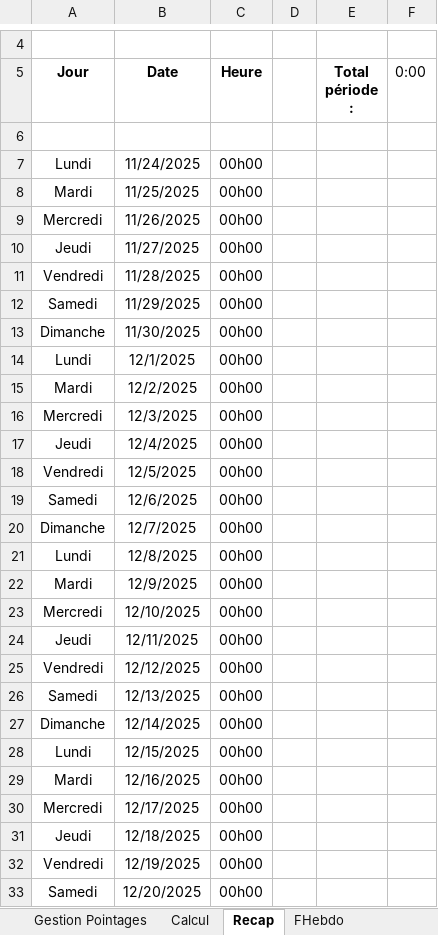
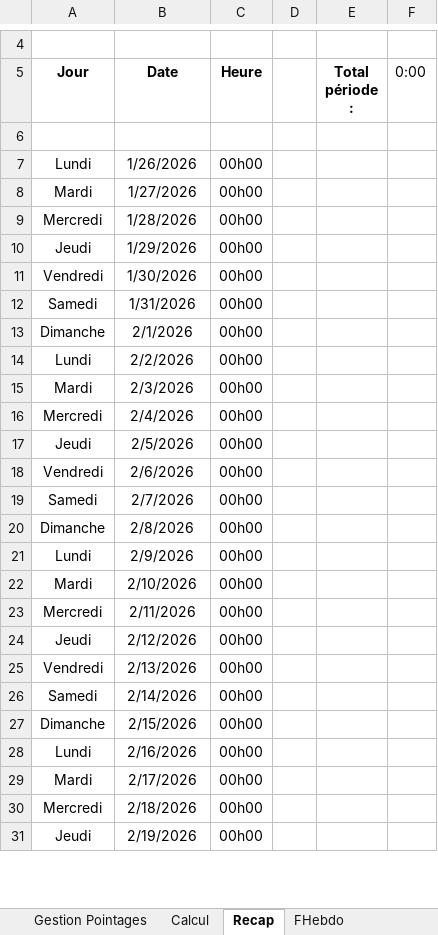
Before and after one commit to avigeilpro/PointagesXL, an Excel workbook: Pointages/Pointages_d.xlsm, sheet Recap, drawn as a sheet; only a part is shown, gaps mark what is left out; values as stored, in another font and other column widths than the file's, no borders; removed rows and columns are numbered as before the commit, all else as after; the diff covers the shown part only; the diff names each change by its address in the sheet, - before the commit and + after, or states it on an @@ line.

```diff
--- a/Pointages/Pointages_d.xlsm (sheet Recap)
+++ b/Pointages/Pointages_d.xlsm (sheet Recap)
-B7 (Date): 11/24/2025
+B7 (Date): 1/26/2026
-B8 (Date): 11/25/2025
+B8 (Date): 1/27/2026
-B9 (Date): 11/26/2025
+B9 (Date): 1/28/2026
-B10 (Date): 11/27/2025
+B10 (Date): 1/29/2026
-B11 (Date): 11/28/2025
+B11 (Date): 1/30/2026
-B12 (Date): 11/29/2025
+B12 (Date): 1/31/2026
-B13 (Date): 11/30/2025
+B13 (Date): 2/1/2026
-B14 (Date): 12/1/2025
+B14 (Date): 2/2/2026
-B15 (Date): 12/2/2025
+B15 (Date): 2/3/2026
-B16 (Date): 12/3/2025
+B16 (Date): 2/4/2026
-B17 (Date): 12/4/2025
+B17 (Date): 2/5/2026
-B18 (Date): 12/5/2025
+B18 (Date): 2/6/2026
-B19 (Date): 12/6/2025
+B19 (Date): 2/7/2026
-B20 (Date): 12/7/2025
+B20 (Date): 2/8/2026
-B21 (Date): 12/8/2025
+B21 (Date): 2/9/2026
-B22 (Date): 12/9/2025
+B22 (Date): 2/10/2026
-B23 (Date): 12/10/2025
+B23 (Date): 2/11/2026
-B24 (Date): 12/11/2025
+B24 (Date): 2/12/2026
-B25 (Date): 12/12/2025
+B25 (Date): 2/13/2026
-B26 (Date): 12/13/2025
+B26 (Date): 2/14/2026
-B27 (Date): 12/14/2025
+B27 (Date): 2/15/2026
-B28 (Date): 12/15/2025
+B28 (Date): 2/16/2026
-B29 (Date): 12/16/2025
+B29 (Date): 2/17/2026
-B30 (Date): 12/17/2025
+B30 (Date): 2/18/2026
-B31 (Date): 12/18/2025
+B31 (Date): 2/19/2026
-row 32: Vendredi | 12/19/2025 | 00h00
-row 33: Samedi | 12/20/2025 | 00h00
```
Also changed, not shown: 7 added rows, 5 removed rows and 3 edited cells elsewhere in this sheet, sheet Inter, formulas that keep their value, charts or pictures.
